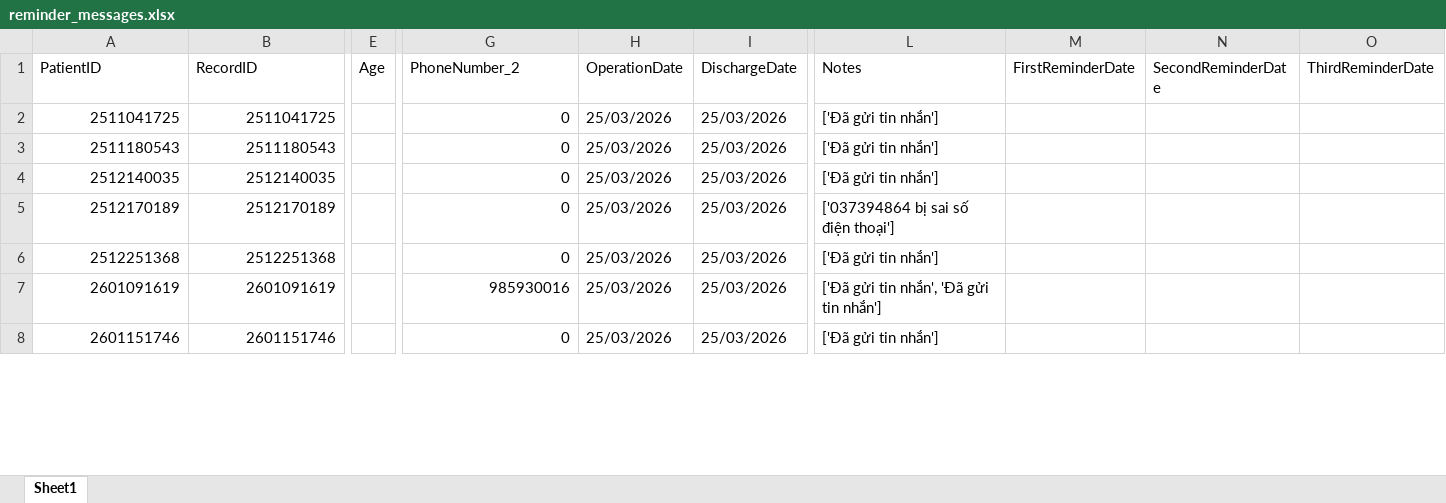
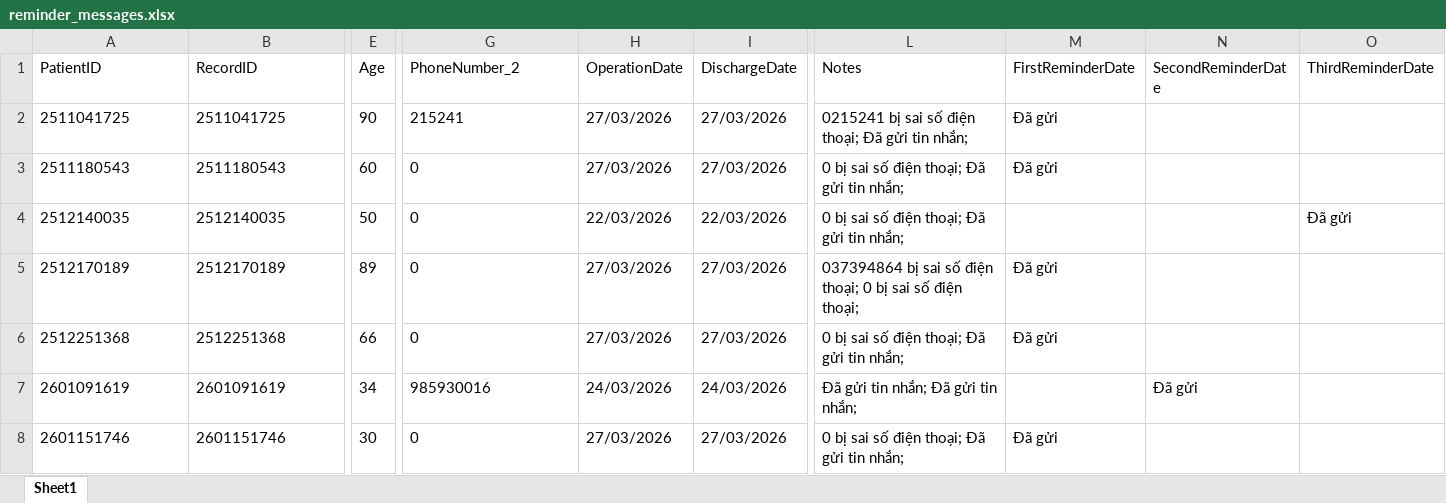
Before and after one commit to binhyc11/autoZalo, an Excel workbook: reminder_messages.xlsx, sheet Sheet1, drawn as a sheet; only a part is shown, gaps mark what is left out; values as stored, in another font and other column widths than the file's, no borders; the diff covers the shown part only; the diff names each change by its address in the sheet, - before the commit and + after, or states it on an @@ line.

```diff
--- a/reminder_messages.xlsx (sheet Sheet1)
+++ b/reminder_messages.xlsx (sheet Sheet1)
-A2:B8 alignment: right
+A2:B8 alignment: left
-E2 (Age): (empty)
+E2 (Age): 90
-G2 (PhoneNumber_2): 0
+G2 (PhoneNumber_2): 215241
-H2:H3 (OperationDate): 25/03/2026
+H2:H3 (OperationDate): 27/03/2026
-I2:I3 (DischargeDate): 25/03/2026
+I2:I3 (DischargeDate): 27/03/2026
-L2 (Notes): ['Đã gửi tin nhắn']
+L2 (Notes): 0215241 bị sai số điện thoại; Đã gửi tin nhắn;
-M2:M3 (FirstReminderDate): (empty)
+M2:M3 (FirstReminderDate): Đã gửi
-E3 (Age): (empty)
+E3 (Age): 60
-G3:G8 alignment: right
+G3:G8 alignment: left
-L3:L4 (Notes): ['Đã gửi tin nhắn']
+L3:L4 (Notes): 0 bị sai số điện thoại; Đã gửi tin nhắn;
-E4 (Age): (empty)
+E4 (Age): 50
-H4 (OperationDate): 25/03/2026
+H4 (OperationDate): 22/03/2026
-I4 (DischargeDate): 25/03/2026
+I4 (DischargeDate): 22/03/2026
-O4 (ThirdReminderDate): (empty)
+O4 (ThirdReminderDate): Đã gửi
-E5 (Age): (empty)
+E5 (Age): 89
-H5:H6 (OperationDate): 25/03/2026
+H5:H6 (OperationDate): 27/03/2026
-I5:I6 (DischargeDate): 25/03/2026
+I5:I6 (DischargeDate): 27/03/2026
-L5 (Notes): ['037394864 bị sai số điện thoại']
+L5 (Notes): 037394864 bị sai số điện thoại; 0 bị sai số điện thoại;
-M5:M6 (FirstReminderDate): (empty)
+M5:M6 (FirstReminderDate): Đã gửi
-E6 (Age): (empty)
+E6 (Age): 66
-L6 (Notes): ['Đã gửi tin nhắn']
+L6 (Notes): 0 bị sai số điện thoại; Đã gửi tin nhắn;
-E7 (Age): (empty)
+E7 (Age): 34
-H7 (OperationDate): 25/03/2026
+H7 (OperationDate): 24/03/2026
-I7 (DischargeDate): 25/03/2026
+I7 (DischargeDate): 24/03/2026
-L7 (Notes): ['Đã gửi tin nhắn', 'Đã gửi tin nhắn']
+L7 (Notes): Đã gửi tin nhắn; Đã gửi tin nhắn;
-N7 (SecondReminderDate): (empty)
+N7 (SecondReminderDate): Đã gửi
-E8 (Age): (empty)
+E8 (Age): 30
-H8 (OperationDate): 25/03/2026
+H8 (OperationDate): 27/03/2026
-I8 (DischargeDate): 25/03/2026
+I8 (DischargeDate): 27/03/2026
-L8 (Notes): ['Đã gửi tin nhắn']
+L8 (Notes): 0 bị sai số điện thoại; Đã gửi tin nhắn;
-M8 (FirstReminderDate): (empty)
+M8 (FirstReminderDate): Đã gửi
```
Also changed, not shown: 33 edited cells and cell formats elsewhere in this sheet, JJsonde_reminder.xlsx, 4 other files.
